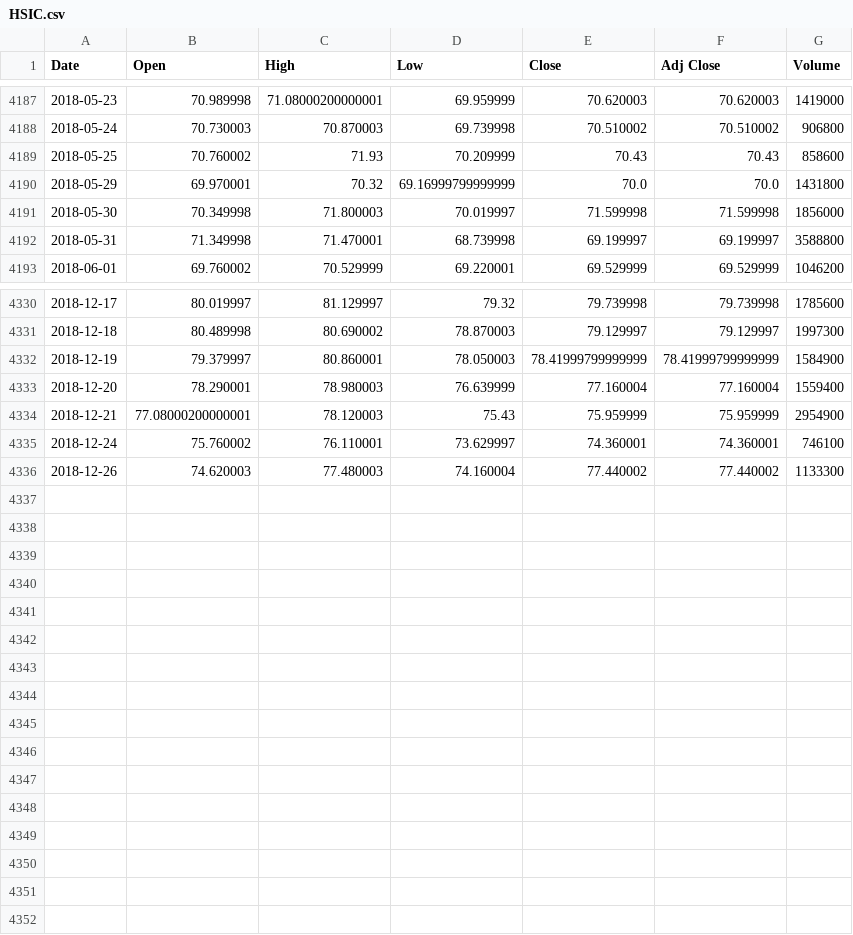
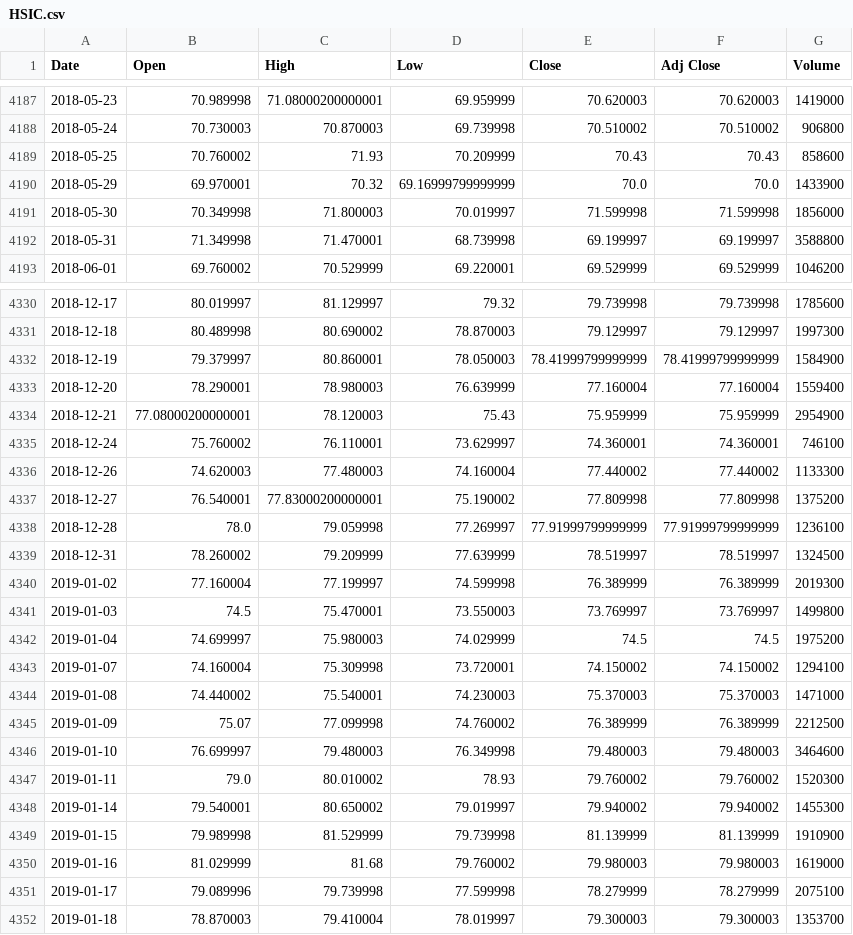
Before and after one commit to arashaomrani/Market, a CSV file: HSIC.csv, drawn as a sheet; only a part is shown, gaps mark what is left out.

```diff
--- a/HSIC.csv
+++ b/HSIC.csv
@@ -4189,3 +4189,3 @@ Date,Open,High,Low,Close,Adj Close,Volume
 2018-05-25,70.760002,71.93,70.209999,70.43,70.43,858600
-2018-05-29,69.970001,70.32,69.16999799999999,70.0,70.0,1431800
+2018-05-29,69.970001,70.32,69.16999799999999,70.0,70.0,1433900
 2018-05-30,70.349998,71.800003,70.019997,71.599998,71.599998,1856000
@@ -4336 +4336,17 @@ Date,Open,High,Low,Close,Adj Close,Volume
 2018-12-26,74.620003,77.480003,74.160004,77.440002,77.440002,1133300
+2018-12-27,76.540001,77.83000200000001,75.190002,77.809998,77.809998,1375200
+2018-12-28,78.0,79.059998,77.269997,77.91999799999999,77.91999799999999,1236100
+2018-12-31,78.260002,79.209999,77.639999,78.519997,78.519997,1324500
+2019-01-02,77.160004,77.199997,74.599998,76.389999,76.389999,2019300
+2019-01-03,74.5,75.470001,73.550003,73.769997,73.769997,1499800
+2019-01-04,74.699997,75.980003,74.029999,74.5,74.5,1975200
+2019-01-07,74.160004,75.309998,73.720001,74.150002,74.150002,1294100
+2019-01-08,74.440002,75.540001,74.230003,75.370003,75.370003,1471000
+2019-01-09,75.07,77.099998,74.760002,76.389999,76.389999,2212500
+2019-01-10,76.699997,79.480003,76.349998,79.480003,79.480003,3464600
+2019-01-11,79.0,80.010002,78.93,79.760002,79.760002,1520300
+2019-01-14,79.540001,80.650002,79.019997,79.940002,79.940002,1455300
+2019-01-15,79.989998,81.529999,79.739998,81.139999,81.139999,1910900
+2019-01-16,81.029999,81.68,79.760002,79.980003,79.980003,1619000
+2019-01-17,79.089996,79.739998,77.599998,78.279999,78.279999,2075100
+2019-01-18,78.870003,79.410004,78.019997,79.300003,79.300003,1353700
```
Also changed, not shown: AAPL.csv, EFX.csv, 6 other files.
